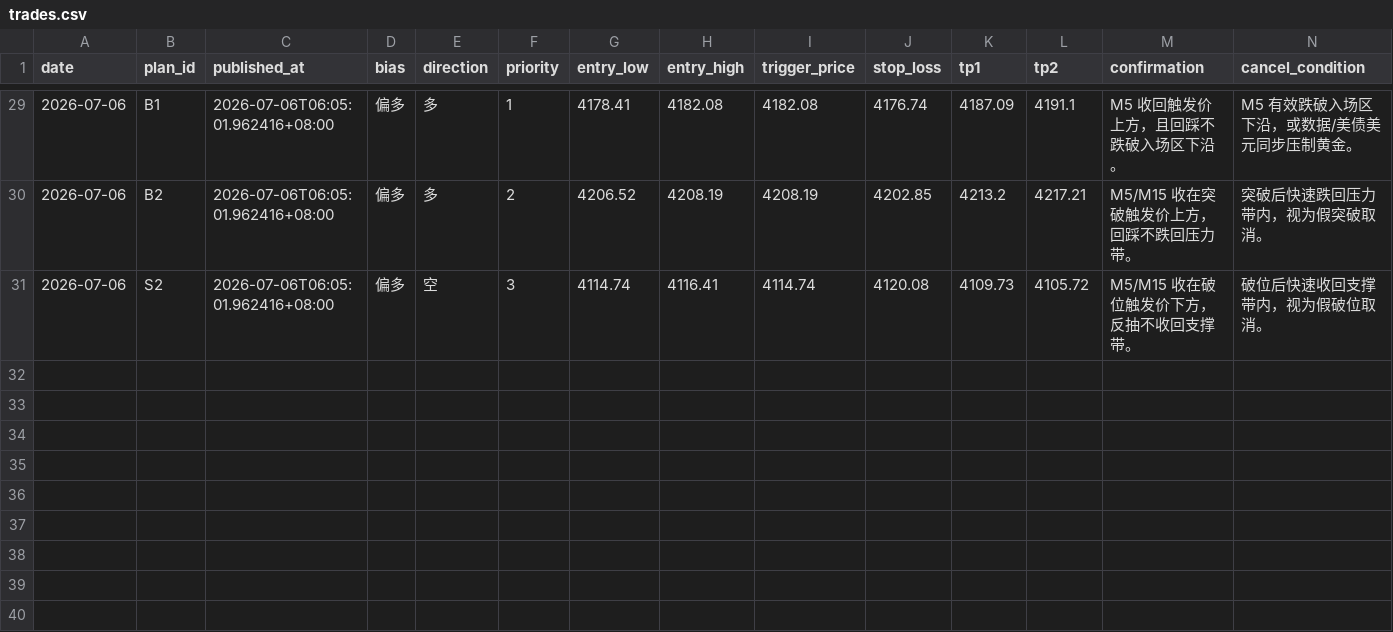
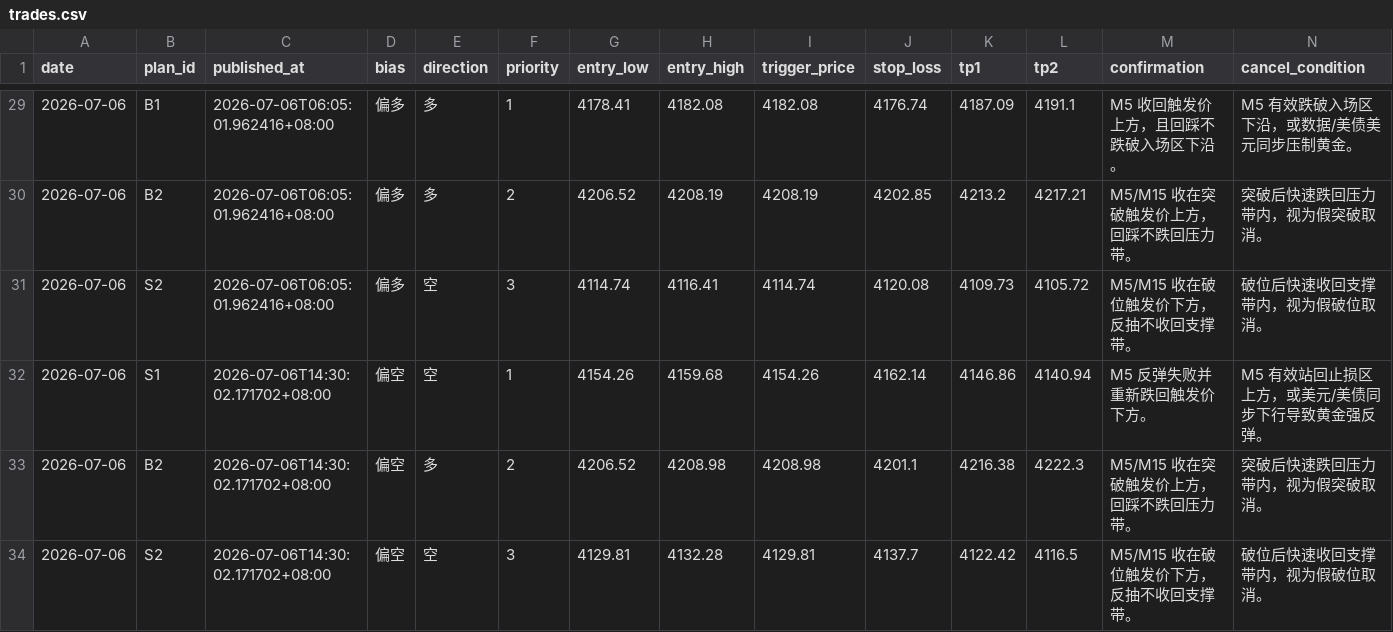
Before and after one commit to MatrixChoi/gold-advisor-dashboard, a CSV file: data/trades.csv, drawn as a sheet; only a part is shown, gaps mark what is left out; rows hold the shown columns only; the diff names each change by its address in the sheet, - before the commit and + after, or states it on an @@ line.

```diff
--- a/data/trades.csv
+++ b/data/trades.csv
+row 32: 2026-07-06 | S1 | 2026-07-06T14:30:02.171702+08:00 | 偏空 | 空 | 1 | 4154.26 | 4159.68 | 4154.26 | 4162.14 | 4146.86 | 4140.94 | M5 反弹失败并重新跌回触发价下方。 | M5 有效站回止损区上方，或美元/美债同步下行导致黄金强反弹。
+row 33: 2026-07-06 | B2 | 2026-07-06T14:30:02.171702+08:00 | 偏空 | 多 | 2 | 4206.52 | 4208.98 | 4208.98 | 4201.1 | 4216.38 | 4222.3 | M5/M15 收在突破触发价上方，回踩不跌回压力带。 | 突破后快速跌回压力带内，视为假突破取消。
+row 34: 2026-07-06 | S2 | 2026-07-06T14:30:02.171702+08:00 | 偏空 | 空 | 3 | 4129.81 | 4132.28 | 4129.81 | 4137.7 | 4122.42 | 4116.5 | M5/M15 收在破位触发价下方，反抽不收回支撑带。 | 破位后快速收回支撑带内，视为假破位取消。
```
Also changed, not shown: 3 other files.
